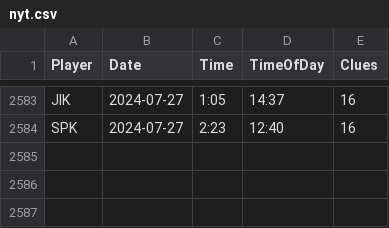
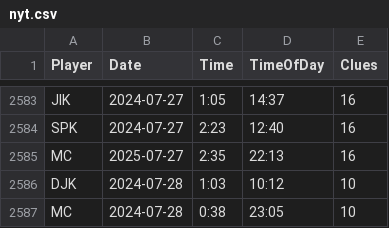
Before and after one commit to spkaluzny/nyt_mini_crossword, a CSV file: data/nyt.csv, drawn as a sheet; only a part is shown, gaps mark what is left out.

Commit message:
Added new observations

```diff
--- a/data/nyt.csv
+++ b/data/nyt.csv
@@ -2584 +2584,4 @@ JIK,2024-07-27,1:05,14:37,16
 SPK,2024-07-27,2:23,12:40,16
+MC,2025-07-27,2:35,22:13,16
+DJK,2024-07-28,1:03,10:12,10
+MC,2024-07-28,0:38,23:05,10
```
